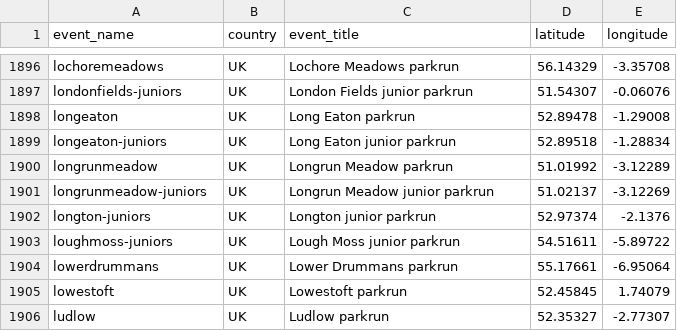
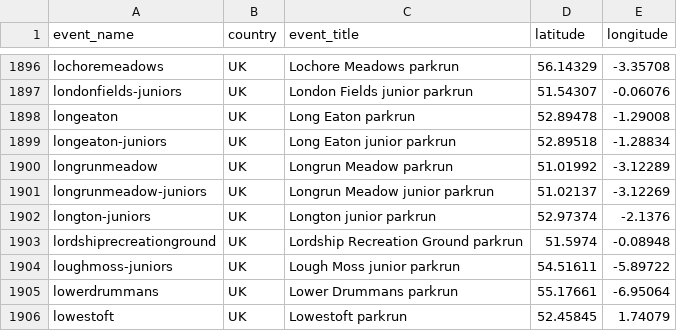
Before and after one commit to lukerm/parkrun-map, a CSV file: data/course_data.csv, drawn as a sheet; only a part is shown, gaps mark what is left out; the shorter side is filled out with more unchanged rows.

Commit message:
add record for lordship rec (london)

```diff
--- a/data/course_data.csv
+++ b/data/course_data.csv
@@ -1902,2 +1902,3 @@ longrunmeadow-juniors,UK,Longrun Meadow junior parkrun,51.02137,-3.12269
 longton-juniors,UK,Longton junior parkrun,52.97374,-2.1376
+lordshiprecreationground,UK,Lordship Recreation Ground parkrun,51.5974,-0.08948
 loughmoss-juniors,UK,Lough Moss junior parkrun,54.51611,-5.89722
```
